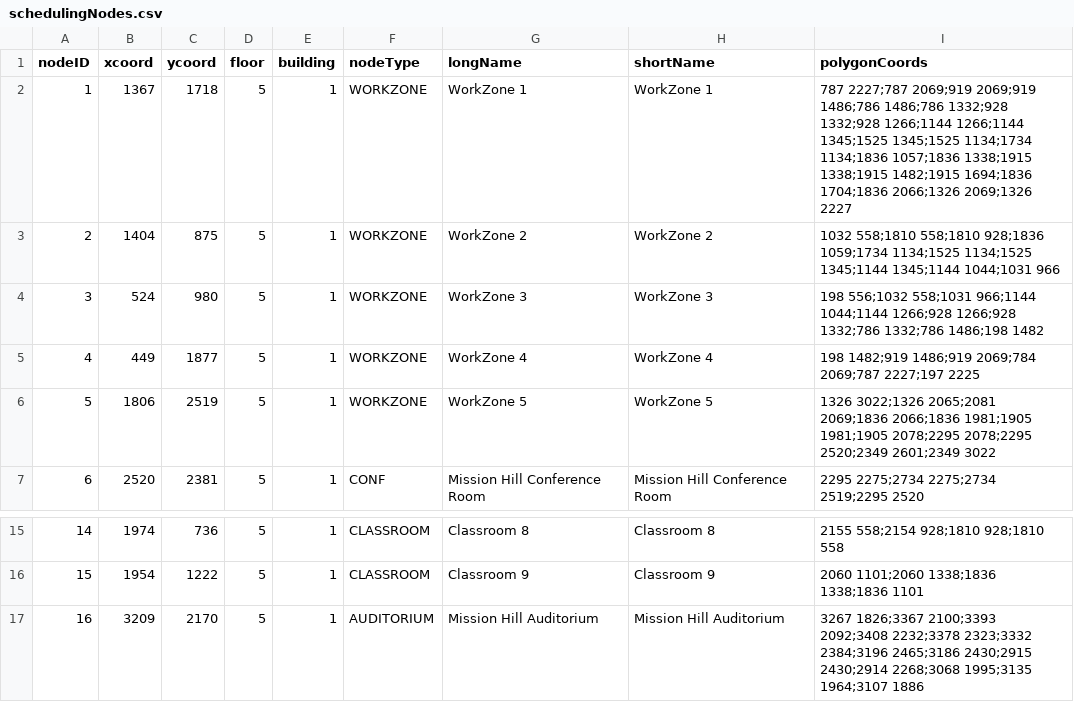
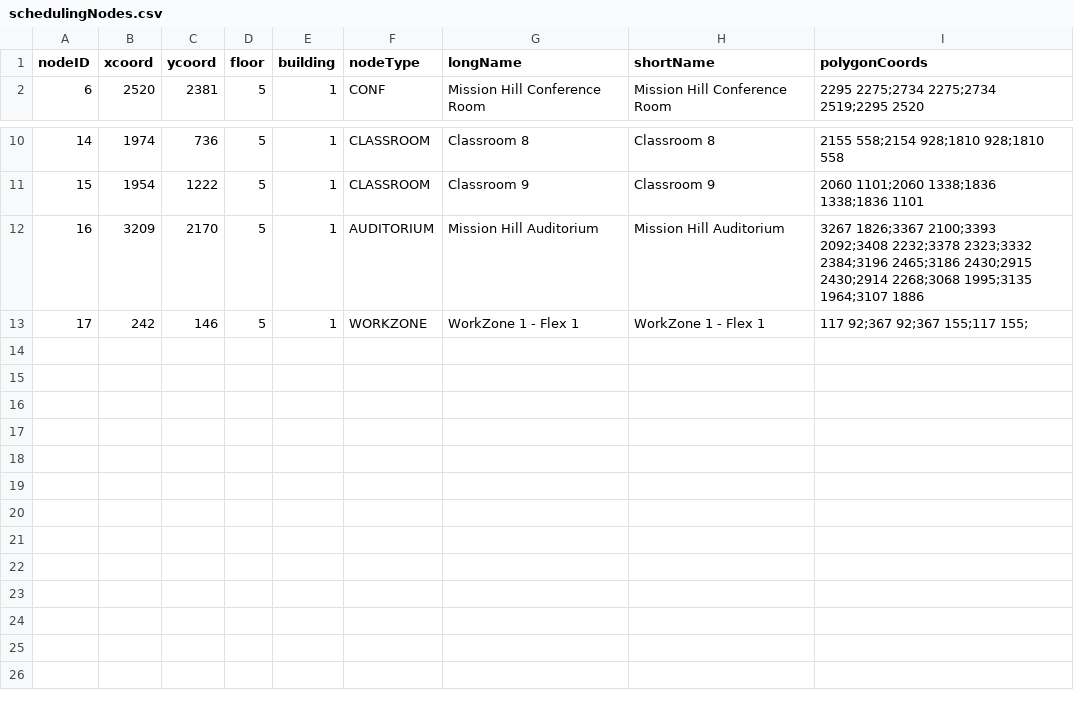
Before and after one commit to AustinShalit/CS3733-Hospital-Kiosk-Application, a CSV file: src/main/resources/edu/wpi/cs3733/d19/teamO/entity/schedulingNodes.csv, drawn as a sheet; only a part is shown, gaps mark what is left out.

Commit message:
cropped map, example for the new flex work spaces

```diff
--- a/src/main/resources/edu/wpi/cs3733/d19/teamO/entity/schedulingNodes.csv
+++ b/src/main/resources/edu/wpi/cs3733/d19/teamO/entity/schedulingNodes.csv
@@ -1,7 +1,2 @@
 nodeID,xcoord,ycoord,floor,building,nodeType,longName,shortName,polygonCoords
-1,1367,1718,5,1,WORKZONE,WorkZone 1,WorkZone 1,787 2227;787 2069;919 2069;919 1486;786 1486;786 1332;928 1332;928 1266;1144 1266;1144 1345;1525 1345;1525 1134;1734 1134;1836 1057;1836 1338;1915 1338;1915 1482;1915 1694;1836 1704;1836 2066;1326 2069;1326 2227
-2,1404,875,5,1,WORKZONE,WorkZone 2,WorkZone 2,1032 558;1810 558;1810 928;1836 1059;1734 1134;1525 1134;1525 1345;1144 1345;1144 1044;1031 966
-3,524,980,5,1,WORKZONE,WorkZone 3,WorkZone 3,198 556;1032 558;1031 966;1144 1044;1144 1266;928 1266;928 1332;786 1332;786 1486;198 1482
-4,449,1877,5,1,WORKZONE,WorkZone 4,WorkZone 4,198 1482;919 1486;919 2069;784 2069;787 2227;197 2225
-5,1806,2519,5,1,WORKZONE,WorkZone 5,WorkZone 5,1326 3022;1326 2065;2081 2069;1836 2066;1836 1981;1905 1981;1905 2078;2295 2078;2295 2520;2349 2601;2349 3022
 6,2520,2381,5,1,CONF,Mission Hill Conference Room,Mission Hill Conference Room,2295 2275;2734 2275;2734 2519;2295 2520
@@ -17 +12,2 @@ nodeID,xcoord,ycoord,floor,building,nodeType,longName,shortName,polygonCoords
 16,3209,2170,5,1,AUDITORIUM,Mission Hill Auditorium,Mission Hill Auditorium,3267 1826;3367 2100;3393 2092;3408 2232;3378 2323;3332 2384;3196 2465;3186 2430;2915 2430;2914 2268;3068 1995;3135 1964;3107 1886
+17,242,146,5,1,WORKZONE,WorkZone 1 - Flex 1,WorkZone 1 - Flex 1,117 92;367 92;367 155;117 155;
```
Also changed, not shown: 1 other file.
